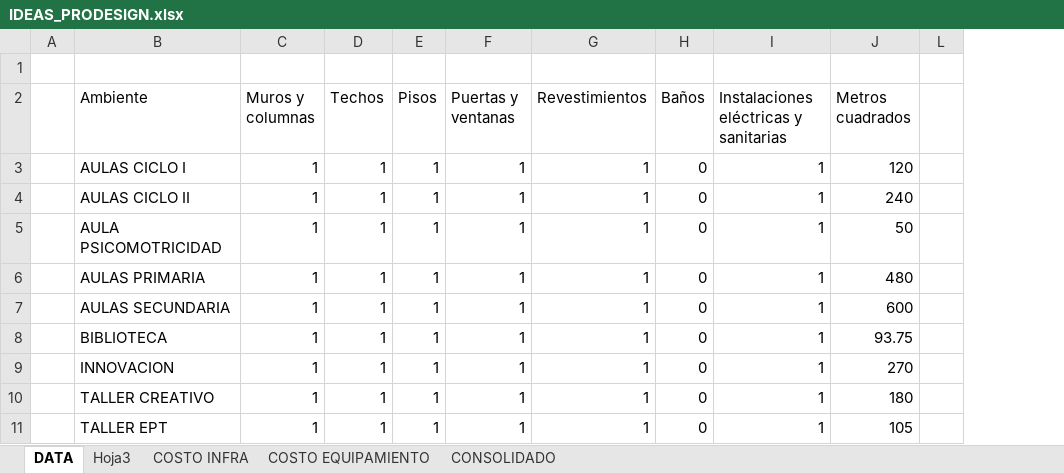
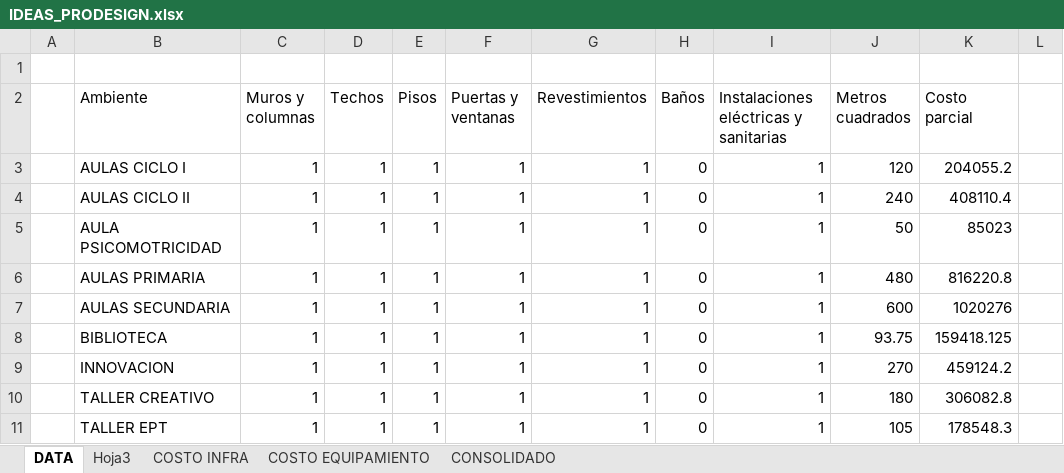
Before and after one commit to jorgeanciel/prodesign_api, an Excel workbook: uploads/IDEAS_PRODESIGN.xlsx, sheet DATA, drawn as a sheet; only a part is shown; values as stored, in another font and other column widths than the file's, no cell formats; conditional formats not drawn; the diff names each change by its address in the sheet, - before the commit and + after, or states it on an @@ line.

```diff
--- a/uploads/IDEAS_PRODESIGN.xlsx (sheet DATA)
+++ b/uploads/IDEAS_PRODESIGN.xlsx (sheet DATA)
@@ column K (Costo parcial) unhidden, rows 3-11: 204055.2 | 408110.4 | 85023 | 816220.8 | 1020276 | 159418.125 | 459124.2 | 306082.8 | 178548.3 @@
```
Also changed, not shown: sheet COSTO INFRA, sheet COSTO EQUIPAMIENTO, sheet CONSOLIDADO, sheet Hoja3, cell formats, formulas that keep their value, hidden cells, charts or pictures, 6 other files.
